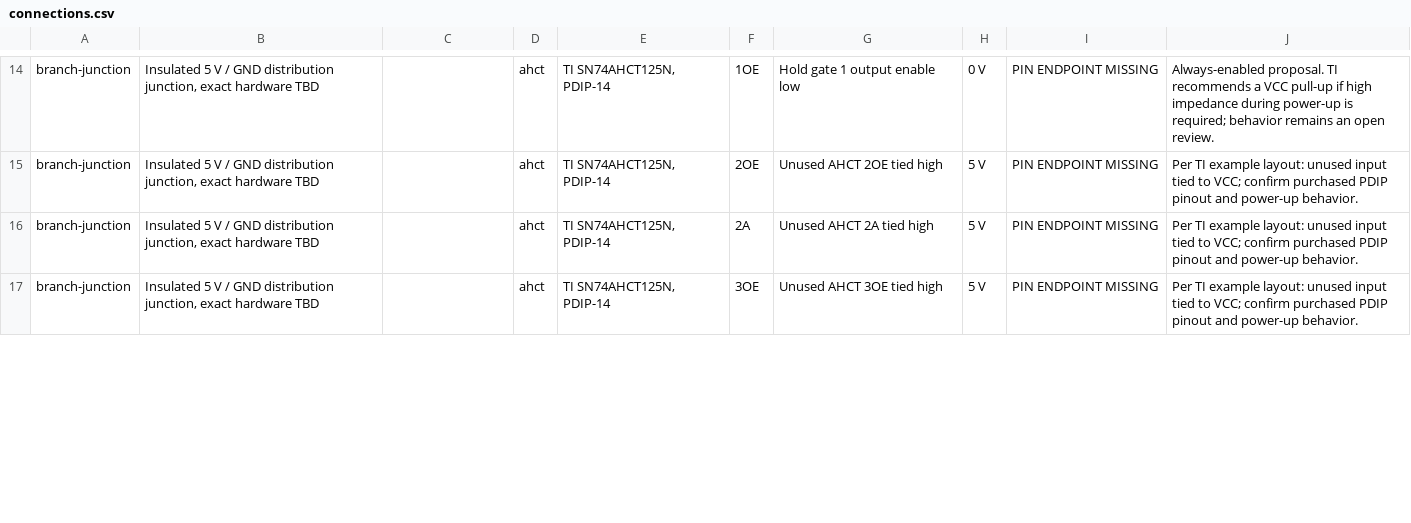
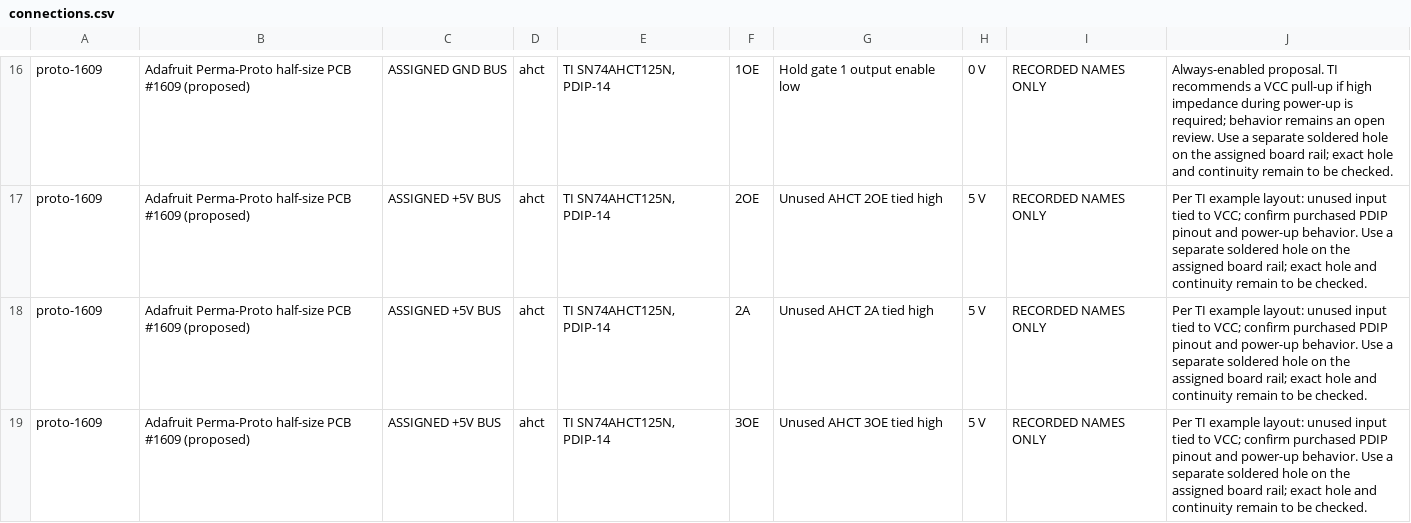
Before and after one commit to nazeeh111/hardware-studio-skill, a CSV file: examples/pico-neopixel-tray/connections.csv, drawn as a sheet; only a part is shown, gaps mark what is left out; the diff covers the shown part only.

Commit message:
Specify provisional two-rail power distribution

```diff
--- a/examples/pico-neopixel-tray/connections.csv
+++ b/examples/pico-neopixel-tray/connections.csv
@@ -14,4 +16,4 @@
-"branch-junction","Insulated 5 V / GND distribution junction, exact hardware TBD","","ahct","TI SN74AHCT125N, PDIP-14","1OE","Hold gate 1 output enable low","0 V","PIN ENDPOINT MISSING","Always-enabled proposal. TI recommends a VCC pull-up if high impedance during power-up is required; behavior remains an open review."
-"branch-junction","Insulated 5 V / GND distribution junction, exact hardware TBD","","ahct","TI SN74AHCT125N, PDIP-14","2OE","Unused AHCT 2OE tied high","5 V","PIN ENDPOINT MISSING","Per TI example layout: unused input tied to VCC; confirm purchased PDIP pinout and power-up behavior."
-"branch-junction","Insulated 5 V / GND distribution junction, exact hardware TBD","","ahct","TI SN74AHCT125N, PDIP-14","2A","Unused AHCT 2A tied high","5 V","PIN ENDPOINT MISSING","Per TI example layout: unused input tied to VCC; confirm purchased PDIP pinout and power-up behavior."
-"branch-junction","Insulated 5 V / GND distribution junction, exact hardware TBD","","ahct","TI SN74AHCT125N, PDIP-14","3OE","Unused AHCT 3OE tied high","5 V","PIN ENDPOINT MISSING","Per TI example layout: unused input tied to VCC; confirm purchased PDIP pinout and power-up behavior."
+"proto-1609","Adafruit Perma-Proto half-size PCB #1609 (proposed)","ASSIGNED GND BUS","ahct","TI SN74AHCT125N, PDIP-14","1OE","Hold gate 1 output enable low","0 V","RECORDED NAMES ONLY","Always-enabled proposal. TI recommends a VCC pull-up if high impedance during power-up is required; behavior remains an open review. Use a separate soldered hole on the assigned board rail; exact hole and continuity remain to be checked."
+"proto-1609","Adafruit Perma-Proto half-size PCB #1609 (proposed)","ASSIGNED +5V BUS","ahct","TI SN74AHCT125N, PDIP-14","2OE","Unused AHCT 2OE tied high","5 V","RECORDED NAMES ONLY","Per TI example layout: unused input tied to VCC; confirm purchased PDIP pinout and power-up behavior. Use a separate soldered hole on the assigned board rail; exact hole and continuity remain to be checked."
+"proto-1609","Adafruit Perma-Proto half-size PCB #1609 (proposed)","ASSIGNED +5V BUS","ahct","TI SN74AHCT125N, PDIP-14","2A","Unused AHCT 2A tied high","5 V","RECORDED NAMES ONLY","Per TI example layout: unused input tied to VCC; confirm purchased PDIP pinout and power-up behavior. Use a separate soldered hole on the assigned board rail; exact hole and continuity remain to be checked."
+"proto-1609","Adafruit Perma-Proto half-size PCB #1609 (proposed)","ASSIGNED +5V BUS","ahct","TI SN74AHCT125N, PDIP-14","3OE","Unused AHCT 3OE tied high","5 V","RECORDED NAMES ONLY","Per TI example layout: unused input tied to VCC; confirm purchased PDIP pinout and power-up behavior. Use a separate soldered hole on the assigned board rail; exact hole and continuity remain to be checked."
```
Also changed, not shown: 4 added rows, 2 removed rows and 47 edited cells elsewhere in this file, 7 other files.
